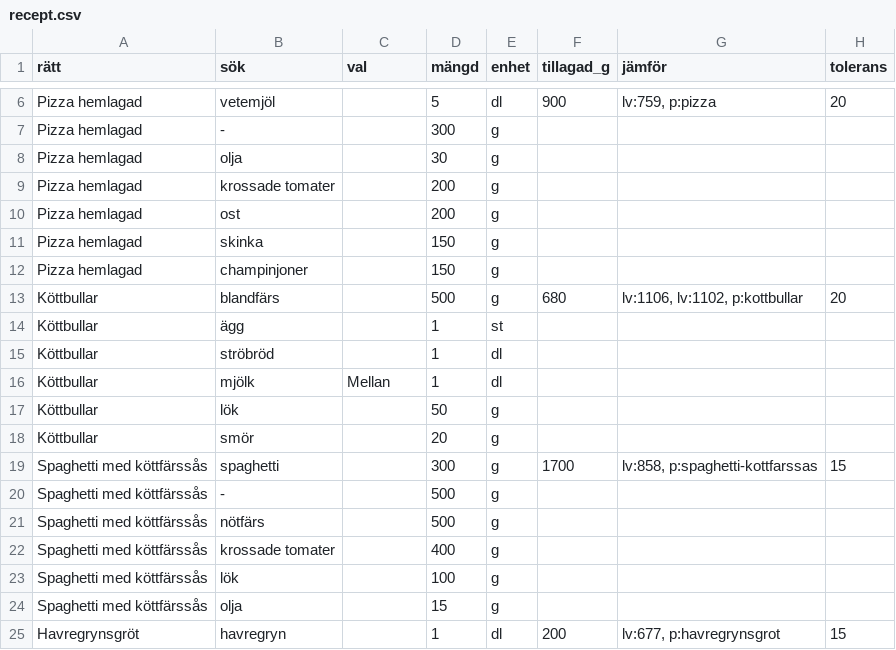
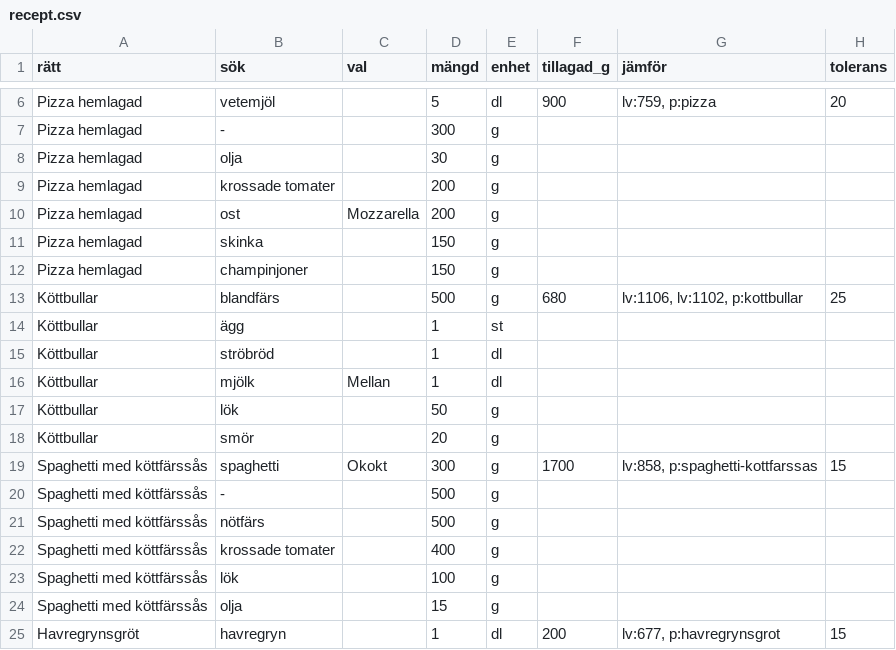
Before and after one commit to FlyingGooner/simple-nutrition, a CSV file: tools/data/recept.csv, drawn as a sheet; only a part is shown, gaps mark what is left out.

```diff
--- a/tools/data/recept.csv
+++ b/tools/data/recept.csv
@@ -9,6 +9,6 @@ Pizza hemlagad;olja;;30;g;;;
 Pizza hemlagad;krossade tomater;;200;g;;;
-Pizza hemlagad;ost;;200;g;;;
+Pizza hemlagad;ost;Mozzarella;200;g;;;
 Pizza hemlagad;skinka;;150;g;;;
 Pizza hemlagad;champinjoner;;150;g;;;
-Köttbullar;blandfärs;;500;g;680;lv:1106, lv:1102, p:kottbullar;20
+Köttbullar;blandfärs;;500;g;680;lv:1106, lv:1102, p:kottbullar;25
 Köttbullar;ägg;;1;st;;;
@@ -18,3 +18,3 @@ Köttbullar;lök;;50;g;;;
 Köttbullar;smör;;20;g;;;
-Spaghetti med köttfärssås;spaghetti;;300;g;1700;lv:858, p:spaghetti-kottfarssas;15
+Spaghetti med köttfärssås;spaghetti;Okokt;300;g;1700;lv:858, p:spaghetti-kottfarssas;15
 Spaghetti med köttfärssås;-;;500;g;;;
```
Also changed, not shown: data/indata/varugrupper.csv, tools/data/scenarier.csv, 4 other files.
